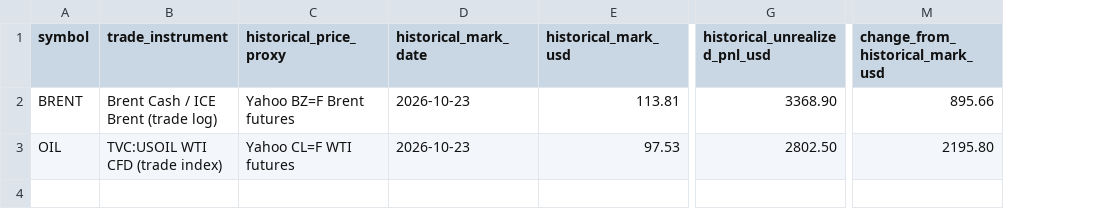
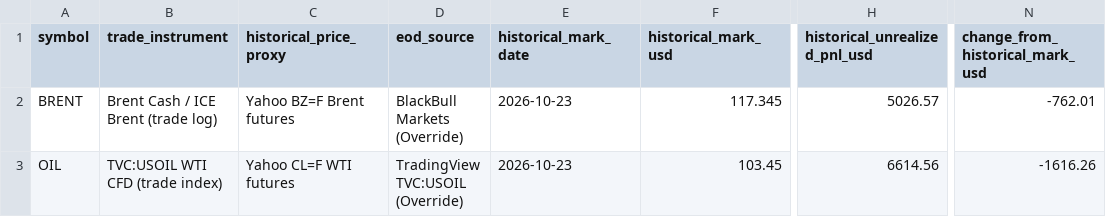
Before and after one commit to A44674928/Financial_Model_Records, a CSV file: data/energy_live_mark_overlay.csv, drawn as a sheet; only a part is shown, gaps mark what is left out; addresses are those after the commit; the diff names each change by its address in the sheet, - before the commit and + after, or states it on an @@ line.

```diff
--- a/data/energy_live_mark_overlay.csv
+++ b/data/energy_live_mark_overlay.csv
+column D (eod_source), rows 2-3: BlackBull Markets (Override) | TradingView TVC:USOIL (Override)
-F2 (historical_mark_usd): 113.81
+F2 (historical_mark_usd): 117.345
-H2 (historical_unrealized_pnl_usd): 3368.90
+H2 (historical_unrealized_pnl_usd): 5026.57
-N2 (change_from_historical_mark_usd): 895.66
+N2 (change_from_historical_mark_usd): -762.01
-F3 (historical_mark_usd): 97.53
+F3 (historical_mark_usd): 103.45
-H3 (historical_unrealized_pnl_usd): 2802.50
+H3 (historical_unrealized_pnl_usd): 6614.56
-N3 (change_from_historical_mark_usd): 2195.80
+N3 (change_from_historical_mark_usd): -1616.26
```
Also changed, not shown: data/model_performance_daily.csv, data/model_performance_tickers.csv, 28 other files.
